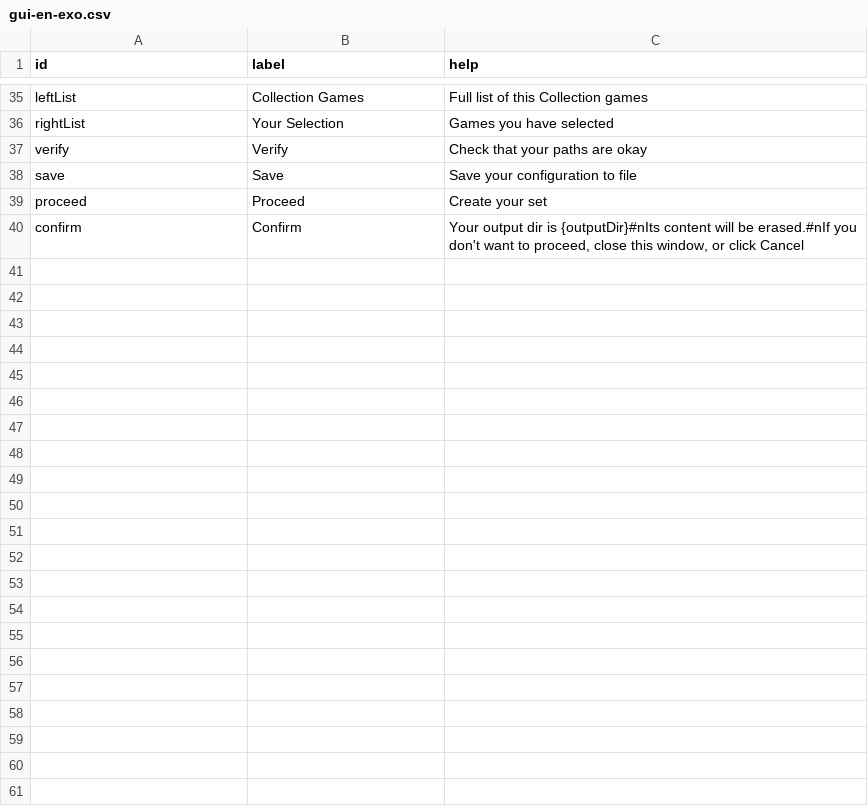
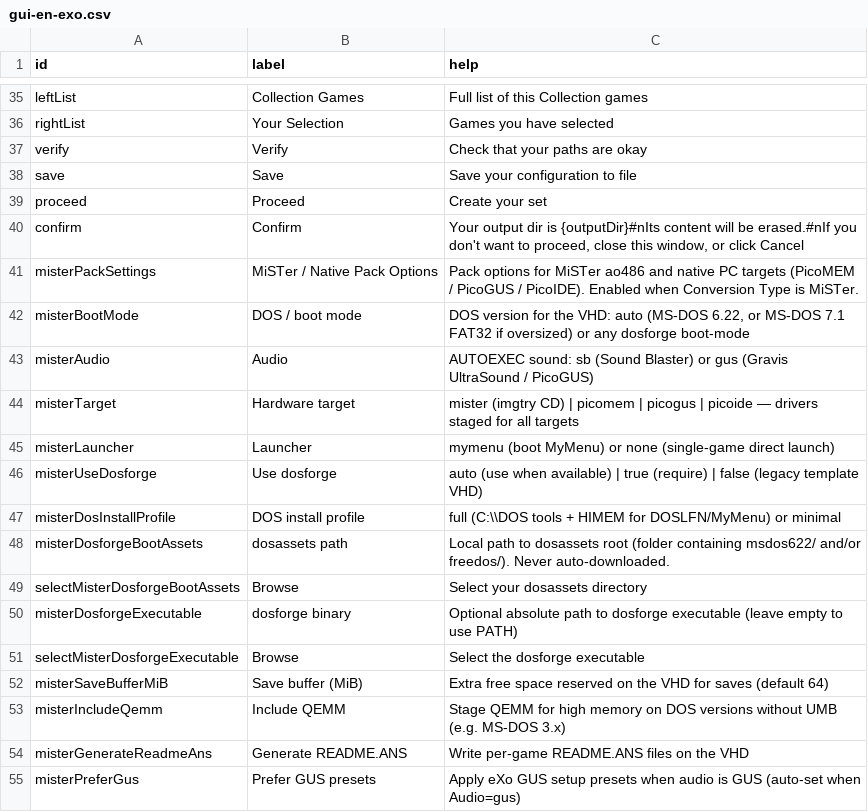
Before and after one commit to flynnsbit/ExoDOSConverter, a CSV file: gui/gui-en-exo.csv, drawn as a sheet; only a part is shown, gaps mark what is left out.

Commit message:
feat(ui): expose MiSTer pack options in GUI and TUI
Add DOS/boot mode, audio, hardware target, launcher, dosforge, and
dosassets controls so pack features are reachable from both frontends.

```diff
--- a/gui/gui-en-exo.csv
+++ b/gui/gui-en-exo.csv
@@ -40 +40,16 @@ proceed;Proceed;Create your set
 confirm;Confirm;Your output dir is {outputDir}#nIts content will be erased.#nIf you don't want to proceed, close this window, or click Cancel
+misterPackSettings;MiSTer / Native Pack Options;Pack options for MiSTer ao486 and native PC targets (PicoMEM / PicoGUS / PicoIDE). Enabled when Conversion Type is MiSTer.
+misterBootMode;DOS / boot mode;DOS version for the VHD: auto (MS-DOS 6.22, or MS-DOS 7.1 FAT32 if oversized) or any dosforge boot-mode
+misterAudio;Audio;AUTOEXEC sound: sb (Sound Blaster) or gus (Gravis UltraSound / PicoGUS)
+misterTarget;Hardware target;mister (imgtry CD) | picomem | picogus | picoide — drivers staged for all targets
+misterLauncher;Launcher;mymenu (boot MyMenu) or none (single-game direct launch)
+misterUseDosforge;Use dosforge;auto (use when available) | true (require) | false (legacy template VHD)
+misterDosInstallProfile;DOS install profile;full (C:\\DOS tools + HIMEM for DOSLFN/MyMenu) or minimal
+misterDosforgeBootAssets;dosassets path;Local path to dosassets root (folder containing msdos622/ and/or freedos/). Never auto-downloaded.
+selectMisterDosforgeBootAssets;Browse;Select your dosassets directory
+misterDosforgeExecutable;dosforge binary;Optional absolute path to dosforge executable (leave empty to use PATH)
+selectMisterDosforgeExecutable;Browse;Select the dosforge executable
+misterSaveBufferMiB;Save buffer (MiB);Extra free space reserved on the VHD for saves (default 64)
+misterIncludeQemm;Include QEMM;Stage QEMM for high memory on DOS versions without UMB (e.g. MS-DOS 3.x)
+misterGenerateReadmeAns;Generate README.ANS;Write per-game README.ANS files on the VHD
+misterPreferGus;Prefer GUS presets;Apply eXo GUS setup presets when audio is GUS (auto-set when Audio=gus)
```
Also changed, not shown: 4 other files.
